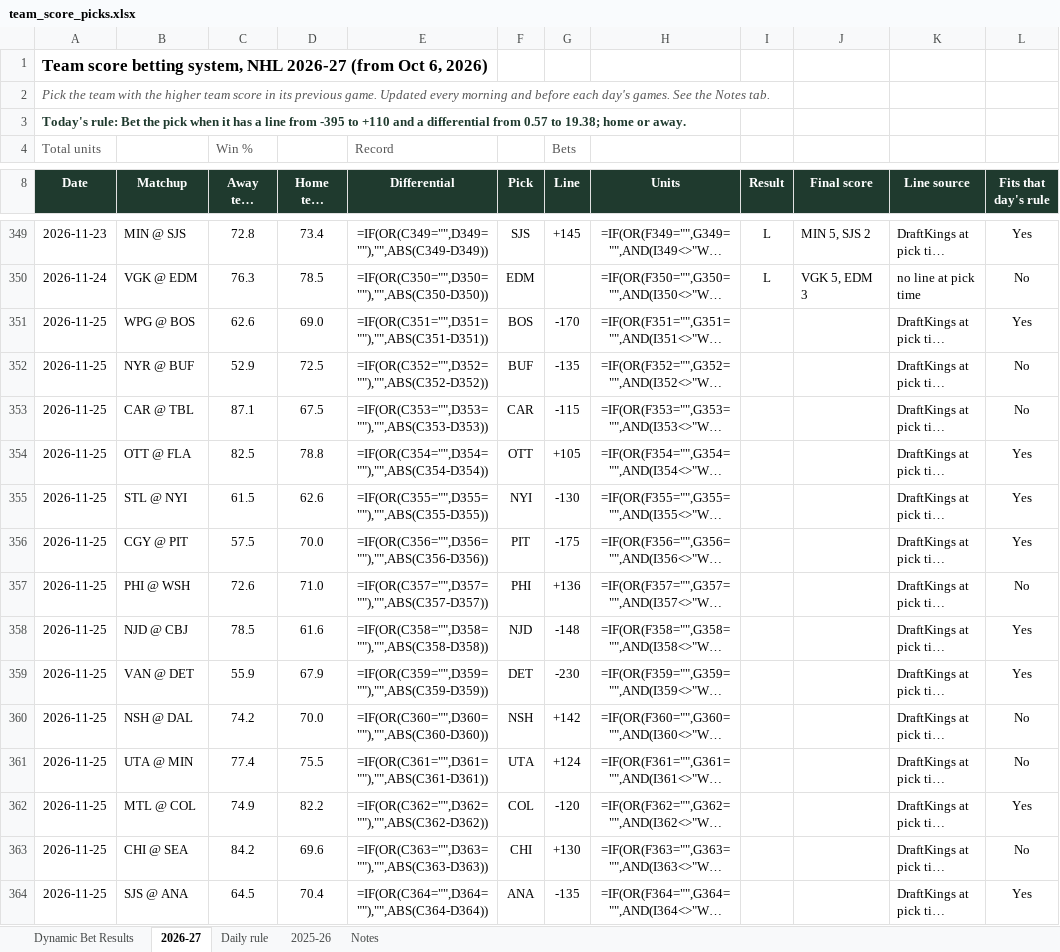
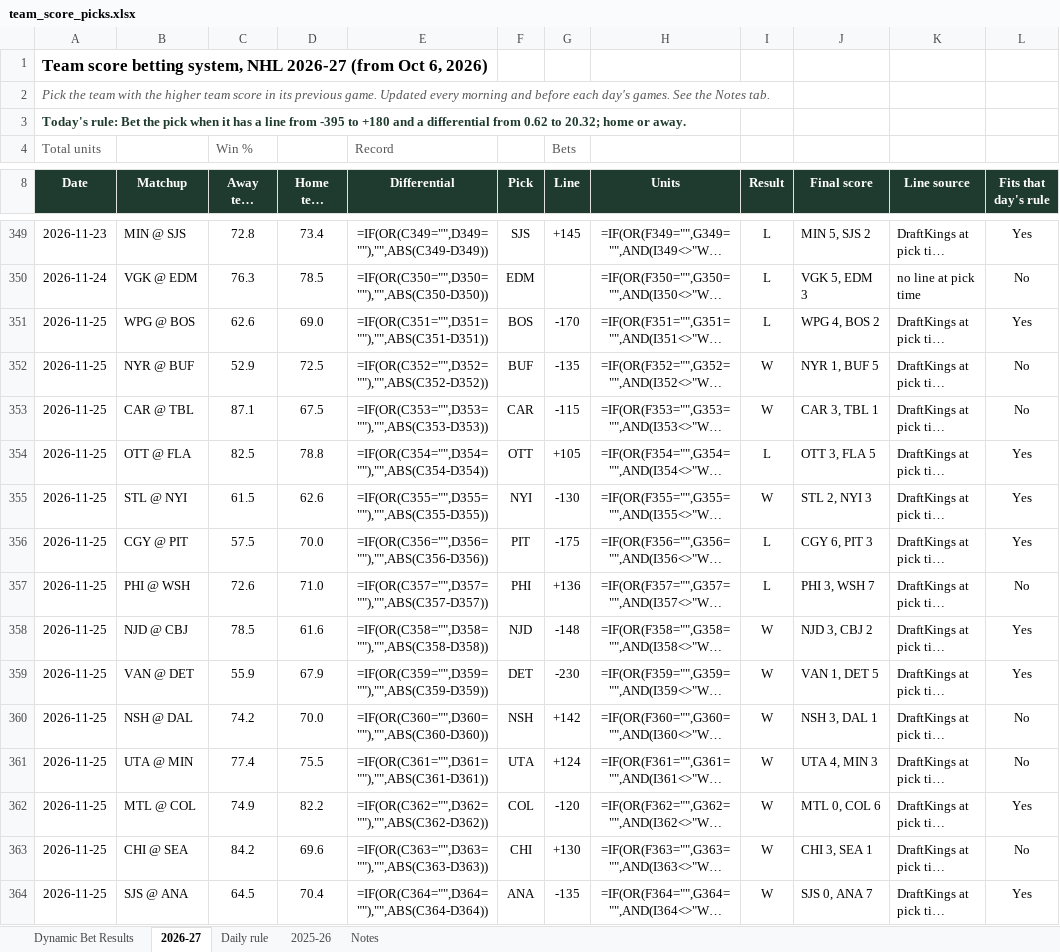
Before and after one commit to starsviz/starsviz.github.io, an Excel workbook: team_score_picks.xlsx, sheet 2026-27, drawn as a sheet; only a part is shown, gaps mark what is left out; long unchanged cells end in …; values as stored, in another font and other column widths than the file's, no borders; formulas without a stored value are shown as written; conditional formats not drawn; the diff names each change by its address in the sheet, - before the commit and + after, or states it on an @@ line.

```diff
--- a/team_score_picks.xlsx (sheet 2026-27)
+++ b/team_score_picks.xlsx (sheet 2026-27)
-A3 (Date): …-395 to +110 and a differential from 0.57 to 19.38; home or…
+A3 (Date): …-395 to +180 and a differential from 0.62 to 20.32; home or…
-I351 (Result): (empty)
+I351 (Result): L
-J351 (Final score): (empty)
+J351 (Final score): WPG 4, BOS 2
-I352:I353 (Result): (empty)
+I352:I353 (Result): W
-J352 (Final score): (empty)
+J352 (Final score): NYR 1, BUF 5
-J353 (Final score): (empty)
+J353 (Final score): CAR 3, TBL 1
-I354 (Result): (empty)
+I354 (Result): L
-J354 (Final score): (empty)
+J354 (Final score): OTT 3, FLA 5
-I355 (Result): (empty)
+I355 (Result): W
-J355 (Final score): (empty)
+J355 (Final score): STL 2, NYI 3
-I356:I357 (Result): (empty)
+I356:I357 (Result): L
-J356 (Final score): (empty)
+J356 (Final score): CGY 6, PIT 3
-J357 (Final score): (empty)
+J357 (Final score): PHI 3, WSH 7
-I358:I364 (Result): (empty)
+I358:I364 (Result): W
-J358 (Final score): (empty)
+J358 (Final score): NJD 3, CBJ 2
-J359 (Final score): (empty)
+J359 (Final score): VAN 1, DET 5
-J360 (Final score): (empty)
+J360 (Final score): NSH 3, DAL 1
-J361 (Final score): (empty)
+J361 (Final score): UTA 4, MIN 3
-J362 (Final score): (empty)
+J362 (Final score): MTL 0, COL 6
-J363 (Final score): (empty)
+J363 (Final score): CHI 3, SEA 1
-J364 (Final score): (empty)
+J364 (Final score): SJS 0, ANA 7
```
Also changed, not shown: sheet Dynamic Bet Results, sheet Daily rule, sheet Notes, 3 other files.
